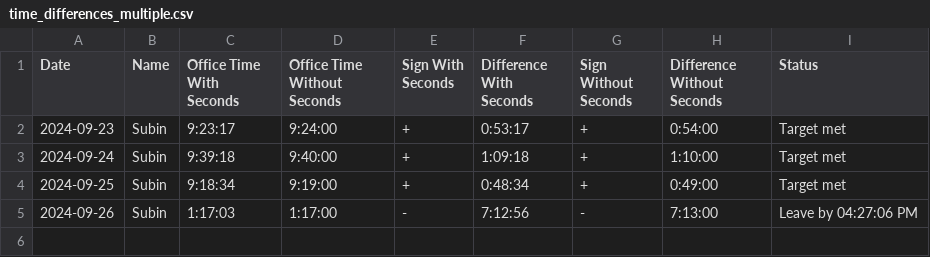
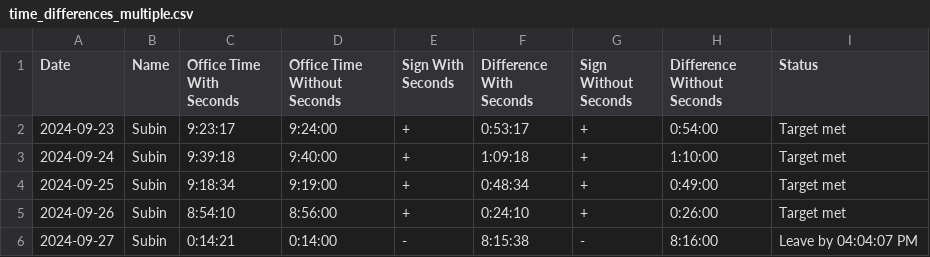
Before and after one commit to Subin-Vidhu/2024, a CSV file: Personal/time_differences_multiple.csv, drawn as a sheet.

```diff
--- a/Personal/time_differences_multiple.csv
+++ b/Personal/time_differences_multiple.csv
@@ -4,2 +4,3 @@ Date,Name,Office Time With Seconds,Office Time Without Seconds,Sign With Seconds
 2024-09-25,Subin,9:18:34,9:19:00,+,0:48:34,+,0:49:00,Target met
-2024-09-26,Subin,1:17:03,1:17:00,-,7:12:56,-,7:13:00,Leave by 04:27:06 PM
+2024-09-26,Subin,8:54:10,8:56:00,+,0:24:10,+,0:26:00,Target met
+2024-09-27,Subin,0:14:21,0:14:00,-,8:15:38,-,8:16:00,Leave by 04:04:07 PM
```
Also changed, not shown: 1 other file.
